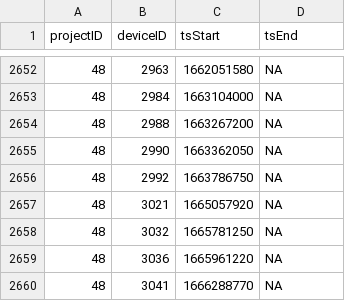
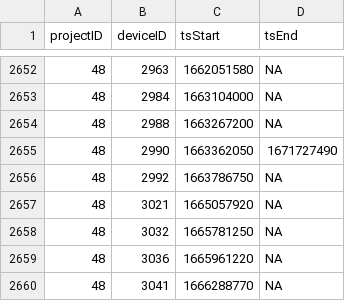
Before and after one commit to MotusWTS/motus-metadata-history, a CSV file: receiver_deployments.csv, drawn as a sheet; only a part is shown, gaps mark what is left out.

```diff
--- a/receiver_deployments.csv
+++ b/receiver_deployments.csv
@@ -2654,3 +2654,3 @@
 48,2988,1663267200,NA
-48,2990,1663362050,NA
+48,2990,1663362050,1671727490
 48,2992,1663786750,NA
```
Also changed, not shown: 1 other file.
